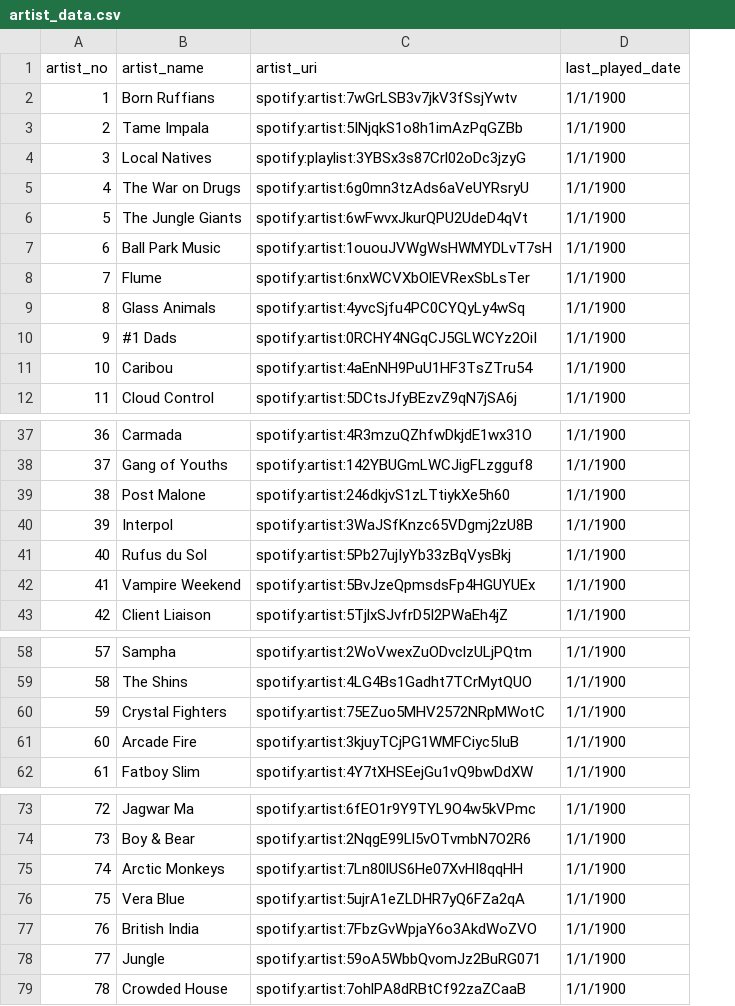
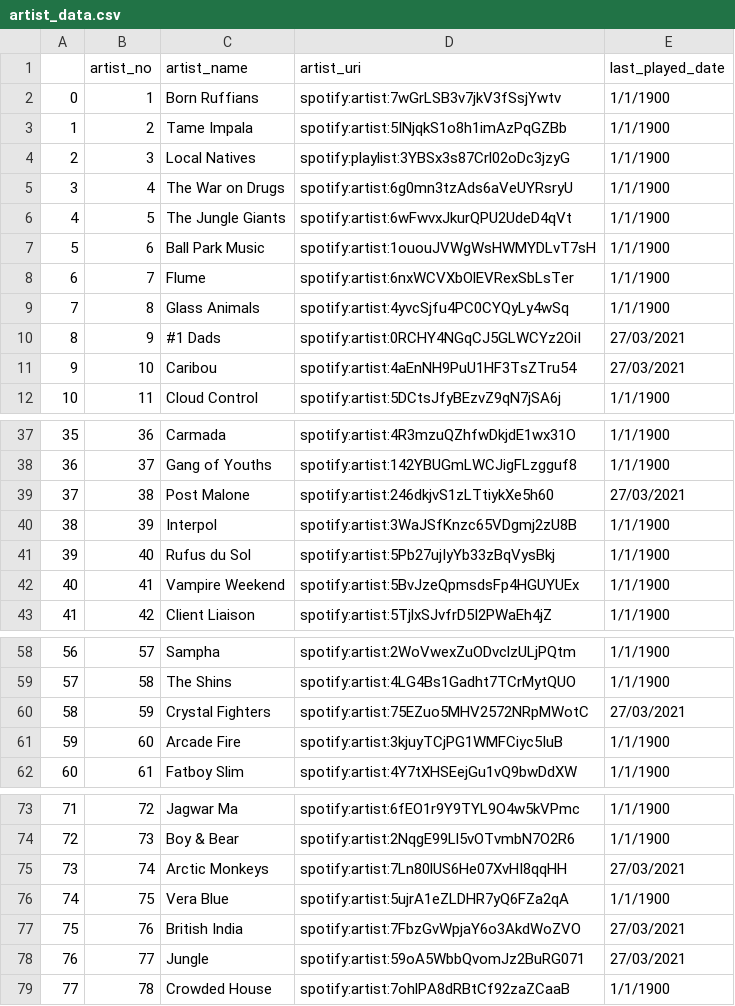
Before and after one commit to Timpryor91/spotify_playlist_maker, a CSV file: artist_data.csv, drawn as a sheet; only a part is shown, gaps mark what is left out; addresses are those after the commit; the diff covers the shown part only; the diff names each change by its address in the sheet, - before the commit and + after, or states it on an @@ line.

Commit message:
added artists dataframe data update

```diff
--- a/artist_data.csv
+++ b/artist_data.csv
+column A, rows 2-12: 0 | 1 | 2 | 3 | 4 | 5 | 6 | 7 | 8 | 9 | 10; rows 37-43: 35 | 36 | 37 | 38 | 39 | 40 | 41; rows 58-62: 56 | 57 | 58 | 59 | 60; rows 73-79: 71 | 72 | 73 | 74 | 75 | 76 | 77
-E10:E11 (last_played_date): 1/1/1900
+E10:E11 (last_played_date): 27/03/2021
-E39 (last_played_date): 1/1/1900
+E39 (last_played_date): 27/03/2021
-E60 (last_played_date): 1/1/1900
+E60 (last_played_date): 27/03/2021
-E75 (last_played_date): 1/1/1900
+E75 (last_played_date): 27/03/2021
-E77:E78 (last_played_date): 1/1/1900
+E77:E78 (last_played_date): 27/03/2021
```
Also changed, not shown: 3 edited cells elsewhere in this file, played_songs.csv, 4 other files.
